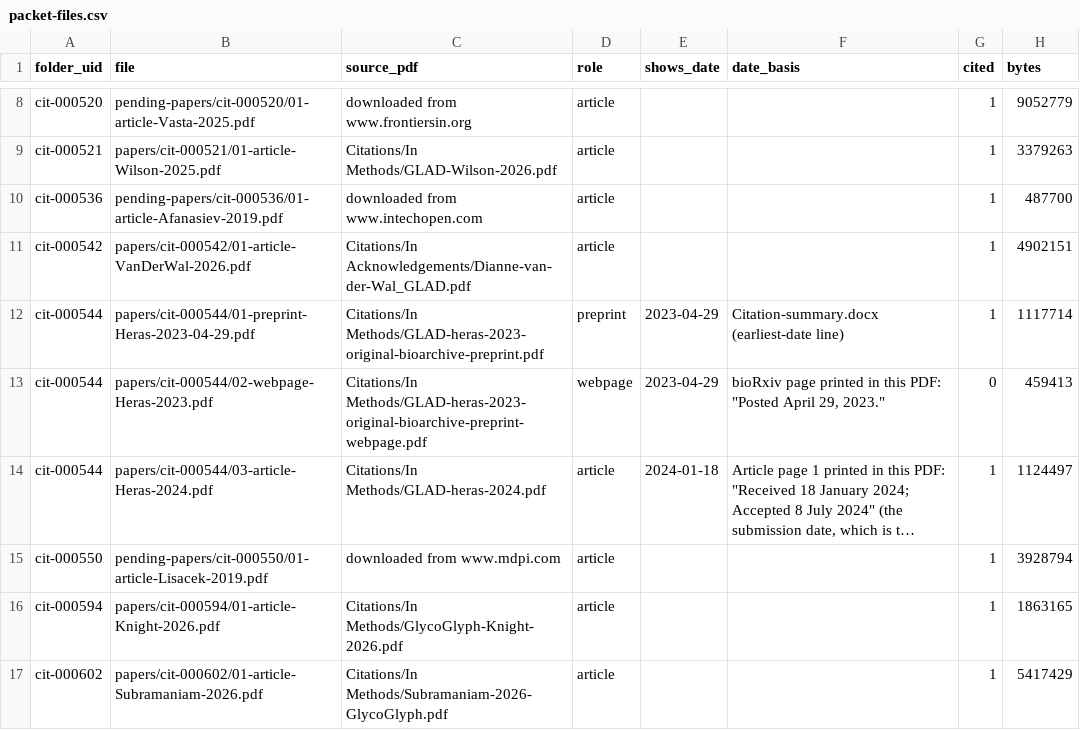
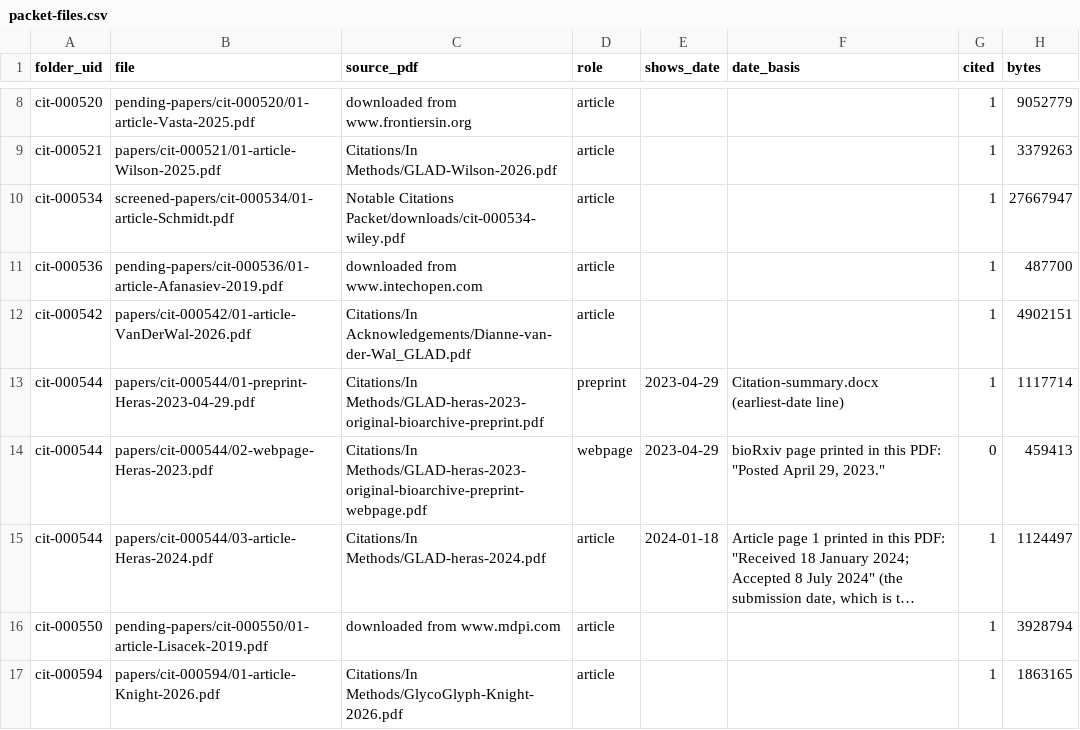
Before and after one commit to akulmehta/academic-citation-tracker, a CSV file: Citations/Notable Citations Packet/packet-files.csv, drawn as a sheet; only a part is shown, gaps mark what is left out; the shorter side is filled out with more unchanged rows; long unchanged cells end in ….

```diff
--- a/Citations/Notable Citations Packet/packet-files.csv
+++ b/Citations/Notable Citations Packet/packet-files.csv
@@ -9,2 +9,3 @@ cit-000520,pending-papers/cit-000520/01-article-Vasta-2025.pdf,downloaded from w
 cit-000521,papers/cit-000521/01-article-Wilson-2025.pdf,Citations/In Methods/GLAD-Wilson-2026.pdf,article,,,1,3379263
+cit-000534,screened-papers/cit-000534/01-article-Schmidt.pdf,Notable Citations Packet/downloads/cit-000534-wiley.pdf,article,,,1,27667947
 cit-000536,pending-papers/cit-000536/01-article-Afanasiev-2019.pdf,downloaded from www.intechopen.com,article,,,1,487700
```
Also changed, not shown: Citations/Notable Citations Packet/packet.csv, Citations/Notable Citations Packet/screened-out.csv, 32 other files.
